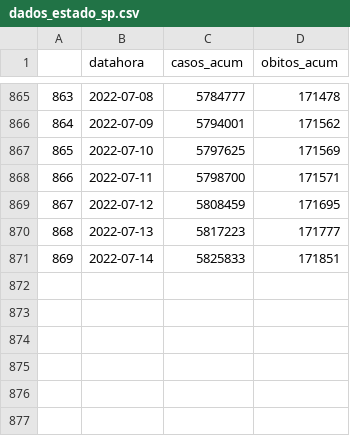
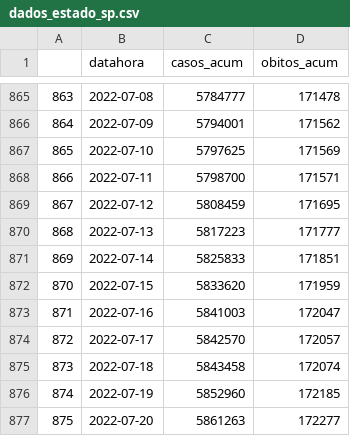
Before and after one commit to DaviSRodrigues/Covid-19-em-Sao-Paulo, a CSV file: dados/dados_estado_sp.csv, drawn as a sheet; only a part is shown, gaps mark what is left out; the diff names each change by its address in the sheet, - before the commit and + after, or states it on an @@ line.

```diff
--- a/dados/dados_estado_sp.csv
+++ b/dados/dados_estado_sp.csv
+row 872: 870 | 2022-07-15 | 5833620 | 171959
+row 873: 871 | 2022-07-16 | 5841003 | 172047
+row 874: 872 | 2022-07-17 | 5842570 | 172057
+row 875: 873 | 2022-07-18 | 5843458 | 172074
+row 876: 874 | 2022-07-19 | 5852960 | 172185
+row 877: 875 | 2022-07-20 | 5861263 | 172277
```
Also changed, not shown: dados/dados_imunizantes.csv, dados/leitos_estaduais.csv, 52 other files.
